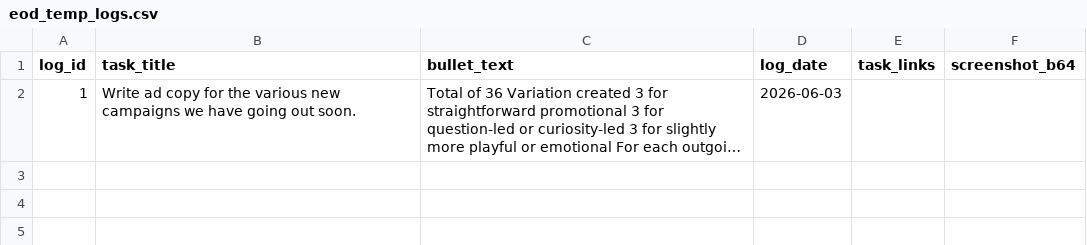
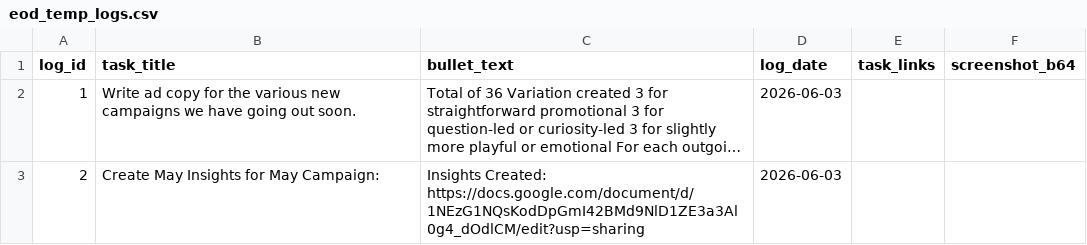
Before and after one commit to RandomlyBryan/personal-tracker, a CSV file: eod_temp_logs.csv, drawn as a sheet; long unchanged cells end in …; the diff names each change by its address in the sheet, - before the commit and + after, or states it on an @@ line.

```diff
--- a/eod_temp_logs.csv
+++ b/eod_temp_logs.csv
+row 3: 2 | Create May Insights for May Campaign: | Insights Created: https://docs.google.com/document/d/1NEzG1NQsKodDpGmI42BMd9NlD1ZE3a3Al0g4_dOdlCM/edit?usp=sharing | 2026-06-03
```
